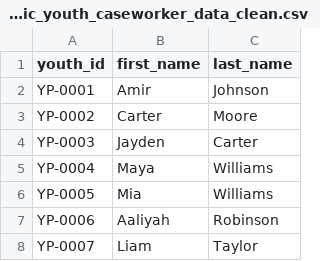
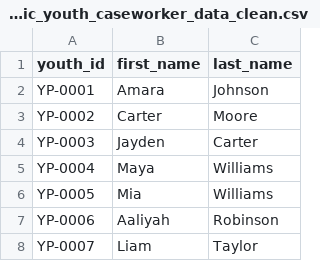
Before and after one commit to ShockaHolmes/Future-Path, a CSV file: data/clean/synthetic_youth_caseworker_data_clean.csv, drawn as a sheet; only a part is shown.

```diff
--- a/data/clean/synthetic_youth_caseworker_data_clean.csv
+++ b/data/clean/synthetic_youth_caseworker_data_clean.csv
@@ -1,3 +1,3 @@
 youth_id,first_name,last_name
-YP-0001,Amir,Johnson
+YP-0001,Amara,Johnson
 YP-0002,Carter,Moore
```
Also changed, not shown: 1 other file.
